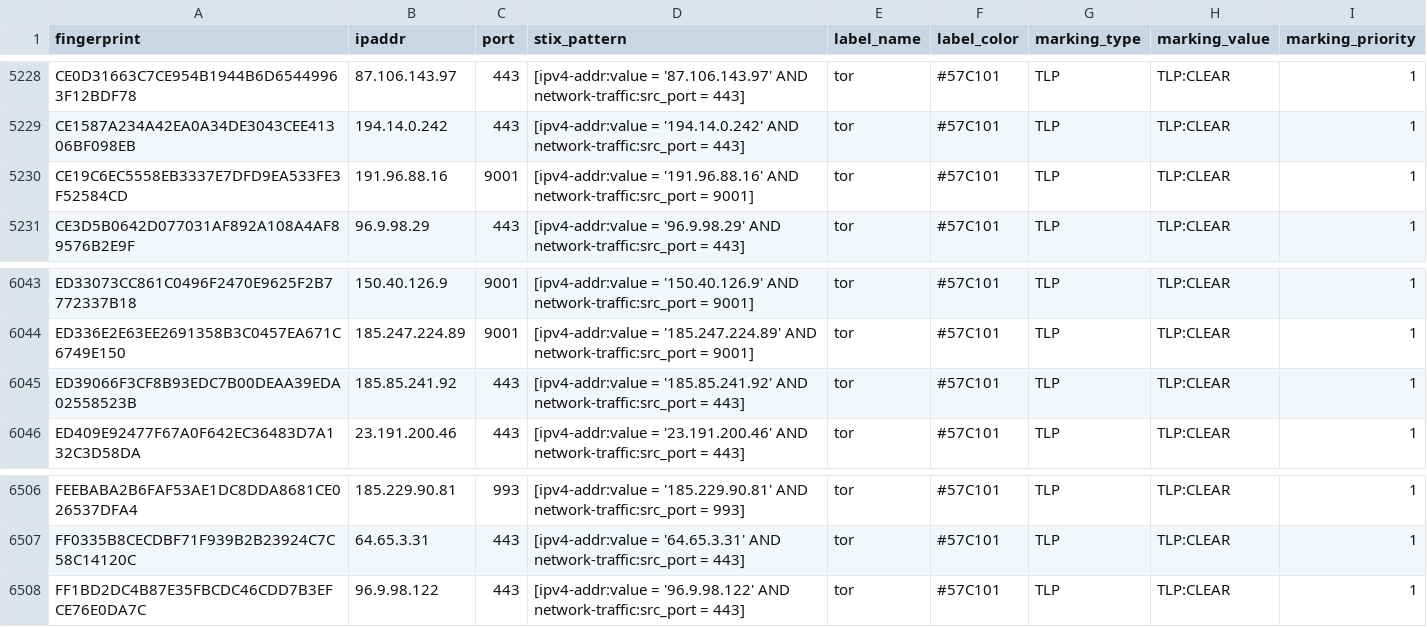
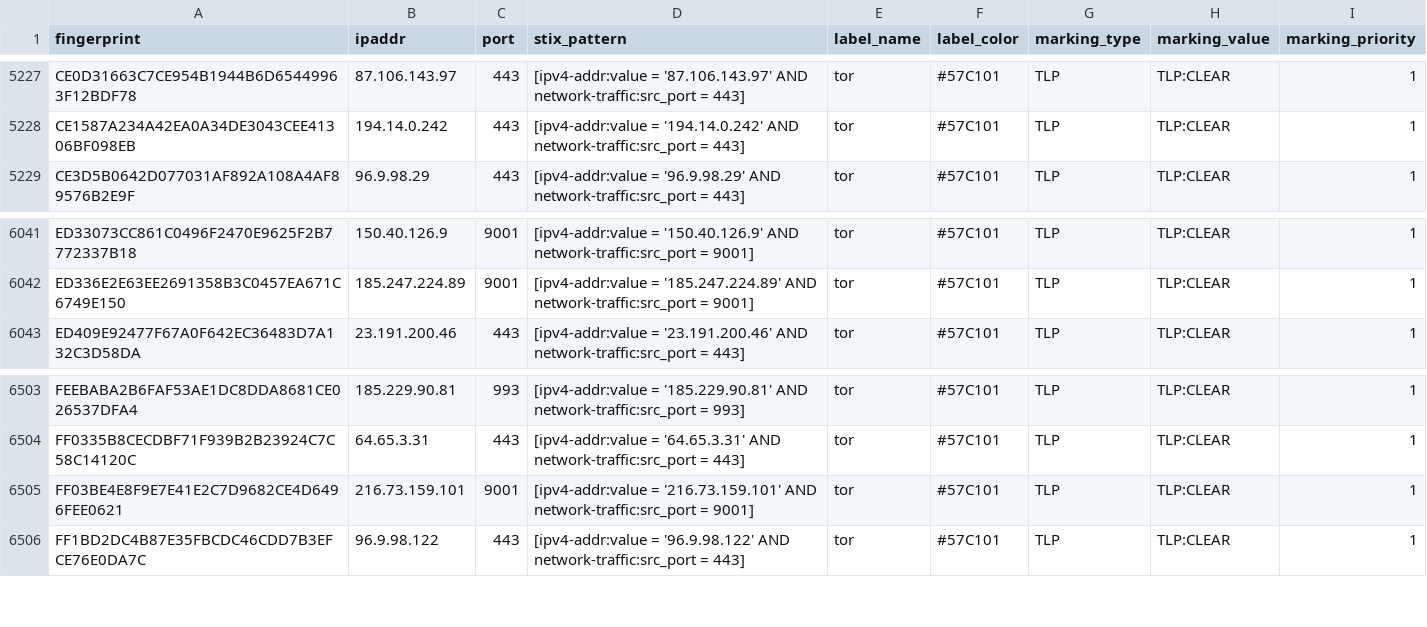
Before and after one commit to DreadFog/tor_csv_feed_opencti, a CSV file: latest.guards_v4.csv, drawn as a sheet; only a part is shown, gaps mark what is left out; the diff covers the shown part only.

```diff
--- a/latest.guards_v4.csv
+++ b/latest.guards_v4.csv
@@ -5229,3 +5228,2 @@ CE0D31663C7CE954B1944B6D65449963F12BDF78,87.106.143.97,443,[ipv4-addr:value = '8
 CE1587A234A42EA0A34DE3043CEE41306BF098EB,194.14.0.242,443,[ipv4-addr:value = '194.14.0.242' AND network-traffic:src_port = 443],tor,#57C101,TLP,TLP:CLEAR,1
-CE19C6EC5558EB3337E7DFD9EA533FE3F52584CD,191.96.88.16,9001,[ipv4-addr:value = '191.96.88.16' AND network-traffic:src_port = 9001],tor,#57C101,TLP,TLP:CLEAR,1
 CE3D5B0642D077031AF892A108A4AF89576B2E9F,96.9.98.29,443,[ipv4-addr:value = '96.9.98.29' AND network-traffic:src_port = 443],tor,#57C101,TLP,TLP:CLEAR,1
@@ -6044,3 +6042,2 @@ ED33073CC861C0496F2470E9625F2B7772337B18,150.40.126.9,9001,[ipv4-addr:value = '1
 ED336E2E63EE2691358B3C0457EA671C6749E150,185.247.224.89,9001,[ipv4-addr:value = '185.247.224.89' AND network-traffic:src_port = 9001],tor,#57C101,TLP,TLP:CLEAR,1
-ED39066F3CF8B93EDC7B00DEAA39EDA02558523B,185.85.241.92,443,[ipv4-addr:value = '185.85.241.92' AND network-traffic:src_port = 443],tor,#57C101,TLP,TLP:CLEAR,1
 ED409E92477F67A0F642EC36483D7A132C3D58DA,23.191.200.46,443,[ipv4-addr:value = '23.191.200.46' AND network-traffic:src_port = 443],tor,#57C101,TLP,TLP:CLEAR,1
@@ -6507,2 +6504,3 @@ FEEBABA2B6FAF53AE1DC8DDA8681CE026537DFA4,185.229.90.81,993,[ipv4-addr:value = '1
 FF0335B8CECDBF71F939B2B23924C7C58C14120C,64.65.3.31,443,[ipv4-addr:value = '64.65.3.31' AND network-traffic:src_port = 443],tor,#57C101,TLP,TLP:CLEAR,1
+FF03BE4E8F9E7E41E2C7D9682CE4D6496FEE0621,216.73.159.101,9001,[ipv4-addr:value = '216.73.159.101' AND network-traffic:src_port = 9001],tor,#57C101,TLP,TLP:CLEAR,1
 FF1BD2DC4B87E35FBCDC46CDD7B3EFCE76E0DA7C,96.9.98.122,443,[ipv4-addr:value = '96.9.98.122' AND network-traffic:src_port = 443],tor,#57C101,TLP,TLP:CLEAR,1
```
Also changed, not shown: 2 added rows and 3 removed rows elsewhere in this file, latest.all_v6.csv, latest.exits_v4.csv, 3 other files.
